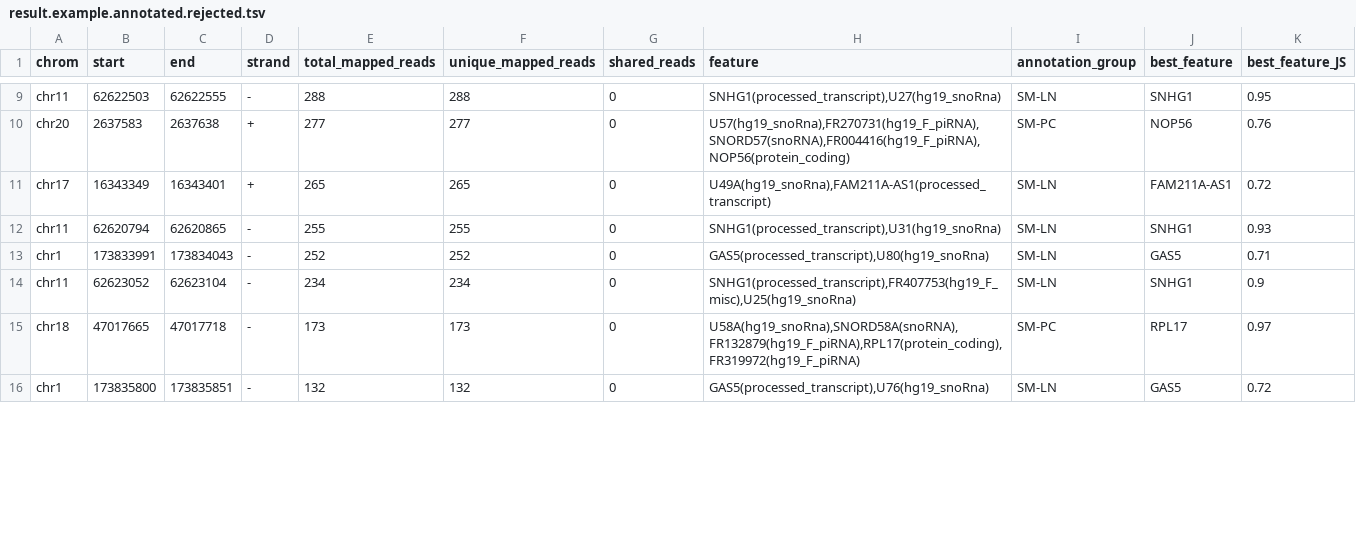
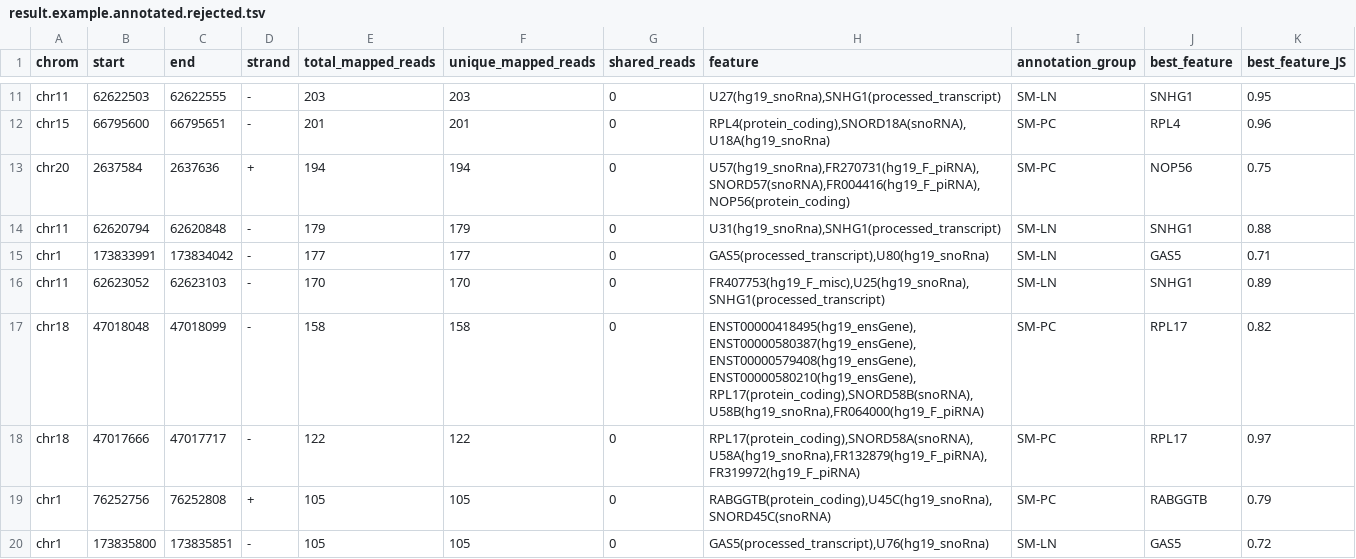
Before and after one commit to ChrisMaherLab/DANSR, a TSV file: example/example_results/result.example.annotated.rejected.tsv, drawn as a sheet; only a part is shown, gaps mark what is left out; removed rows and columns are numbered as before the commit, all else as after; the diff covers the shown part only; the diff names each change by its address in the sheet, - before the commit and + after, or states it on an @@ line.

```diff
--- a/example/example_results/result.example.annotated.rejected.tsv
+++ b/example/example_results/result.example.annotated.rejected.tsv
-E11 (total_mapped_reads): 288
+E11 (total_mapped_reads): 203
-F11 (unique_mapped_reads): 288
+F11 (unique_mapped_reads): 203
-H11 (feature): SNHG1(processed_transcript),U27(hg19_snoRna)
+H11 (feature): U27(hg19_snoRna),SNHG1(processed_transcript)
+row 12: chr15 | 66795600 | 66795651 | - | 201 | 201 | 0 | RPL4(protein_coding),SNORD18A(snoRNA),U18A(hg19_snoRna) | SM-PC | RPL4 | 0.96
-B13 (start): 2637583
+B13 (start): 2637584
-C13 (end): 2637638
+C13 (end): 2637636
-E13 (total_mapped_reads): 277
+E13 (total_mapped_reads): 194
-F13 (unique_mapped_reads): 277
+F13 (unique_mapped_reads): 194
-K13 (best_feature_JS): 0.76
+K13 (best_feature_JS): 0.75
-row 11: chr17 | 16343349 | 16343401 | + | 265 | 265 | 0 | U49A(hg19_snoRna),FAM211A-AS1(processed_transcript) | SM-LN | FAM211A-AS1 | 0.72
-C14 (end): 62620865
+C14 (end): 62620848
-E14 (total_mapped_reads): 255
+E14 (total_mapped_reads): 179
-F14 (unique_mapped_reads): 255
+F14 (unique_mapped_reads): 179
-H14 (feature): SNHG1(processed_transcript),U31(hg19_snoRna)
+H14 (feature): U31(hg19_snoRna),SNHG1(processed_transcript)
-K14 (best_feature_JS): 0.93
+K14 (best_feature_JS): 0.88
-C15 (end): 173834043
+C15 (end): 173834042
-E15 (total_mapped_reads): 252
+E15 (total_mapped_reads): 177
-F15 (unique_mapped_reads): 252
+F15 (unique_mapped_reads): 177
-C16 (end): 62623104
+C16 (end): 62623103
-E16 (total_mapped_reads): 234
+E16 (total_mapped_reads): 170
-F16 (unique_mapped_reads): 234
+F16 (unique_mapped_reads): 170
-H16 (feature): SNHG1(processed_transcript),FR407753(hg19_F_misc),U25(hg19_snoRna)
+H16 (feature): FR407753(hg19_F_misc),U25(hg19_snoRna),SNHG1(processed_transcript)
-K16 (best_feature_JS): 0.9
+K16 (best_feature_JS): 0.89
+row 17: chr18 | 47018048 | 47018099 | - | 158 | 158 | 0 | ENST00000418495(hg19_ensGene),ENST00000580387(hg19_ensGene),ENST00000579408(hg19_ensGene),ENST00000580210(hg19_ensGene),RPL17(protein_coding),SNORD58B(snoRNA),U58B(hg19_snoRna),FR064000(hg19_F_piRNA) | SM-PC | RPL17 | 0.82
-B18 (start): 47017665
+B18 (start): 47017666
-C18 (end): 47017718
+C18 (end): 47017717
-E18 (total_mapped_reads): 173
+E18 (total_mapped_reads): 122
-F18 (unique_mapped_reads): 173
+F18 (unique_mapped_reads): 122
-H18 (feature): U58A(hg19_snoRna),SNORD58A(snoRNA),FR132879(hg19_F_piRNA),RPL17(protein_coding),FR319972(hg19_F_piRNA)
+H18 (feature): RPL17(protein_coding),SNORD58A(snoRNA),U58A(hg19_snoRna),FR132879(hg19_F_piRNA),FR319972(hg19_F_piRNA)
+row 19: chr1 | 76252756 | 76252808 | + | 105 | 105 | 0 | RABGGTB(protein_coding),U45C(hg19_snoRna),SNORD45C(snoRNA) | SM-PC | RABGGTB | 0.79
-E20 (total_mapped_reads): 132
+E20 (total_mapped_reads): 105
-F20 (unique_mapped_reads): 132
+F20 (unique_mapped_reads): 105
```
Also changed, not shown: 3 added rows, 2 removed rows and 50 edited cells elsewhere in this file, example/example_results/result.example.all.clusters.tsv, example/example_results/result.example.annotated.smallRNAs.tsv, 2 other files.
